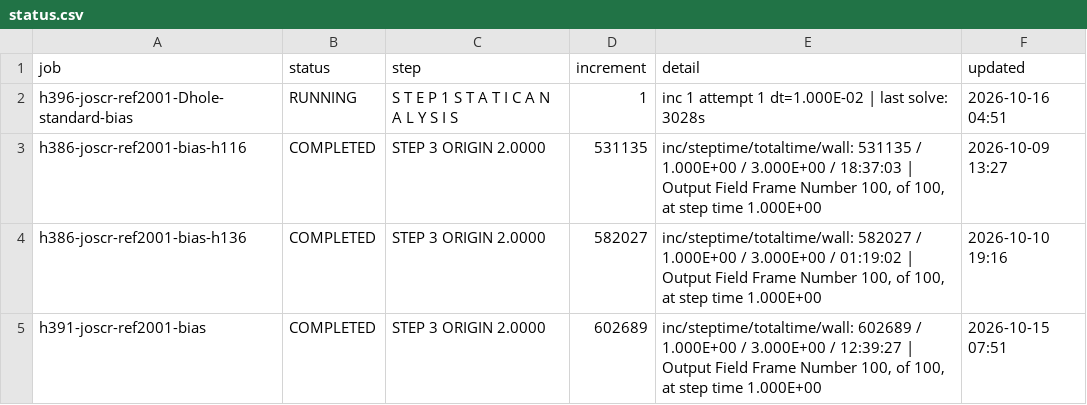
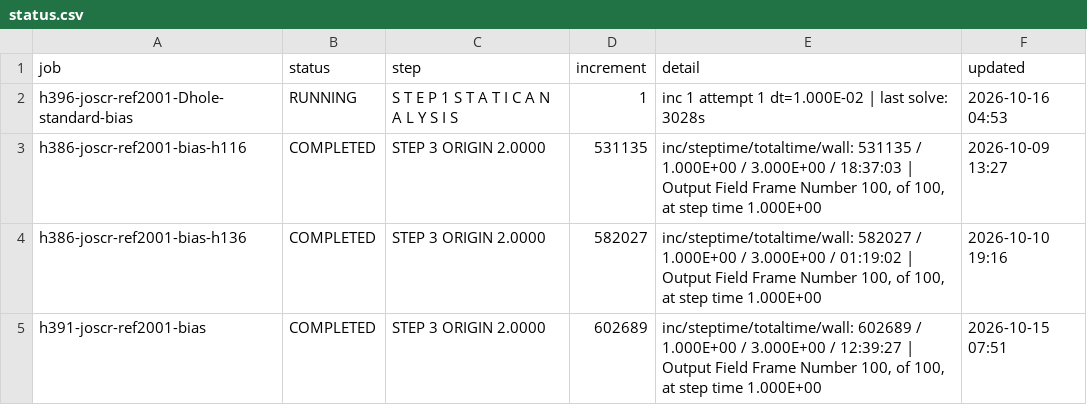
Before and after one commit to ChenYu-K/work_monitor, a CSV file: abaqus/rai/status.csv, drawn as a sheet.

```diff
--- a/abaqus/rai/status.csv
+++ b/abaqus/rai/status.csv
@@ -1,3 +1,3 @@
 "job","status","step","increment","detail","updated"
-"h396-joscr-ref2001-Dhole-standard-bias","RUNNING","S T E P 1 S T A T I C A N A L Y S I S","1","inc 1 attempt 1 dt=1.000E-02 | last solve: 3028s","2026-10-16 04:51"
+"h396-joscr-ref2001-Dhole-standard-bias","RUNNING","S T E P 1 S T A T I C A N A L Y S I S","1","inc 1 attempt 1 dt=1.000E-02 | last solve: 3028s","2026-10-16 04:53"
 "h386-joscr-ref2001-bias-h116","COMPLETED","STEP 3  ORIGIN 2.0000","531135","inc/steptime/totaltime/wall: 531135 / 1.000E+00 / 3.000E+00 / 18:37:03 | Output Field Frame Number   100, of    100, at step time 1.000E+00","2026-10-09 13:27"
```
Also changed, not shown: 3 other files.
